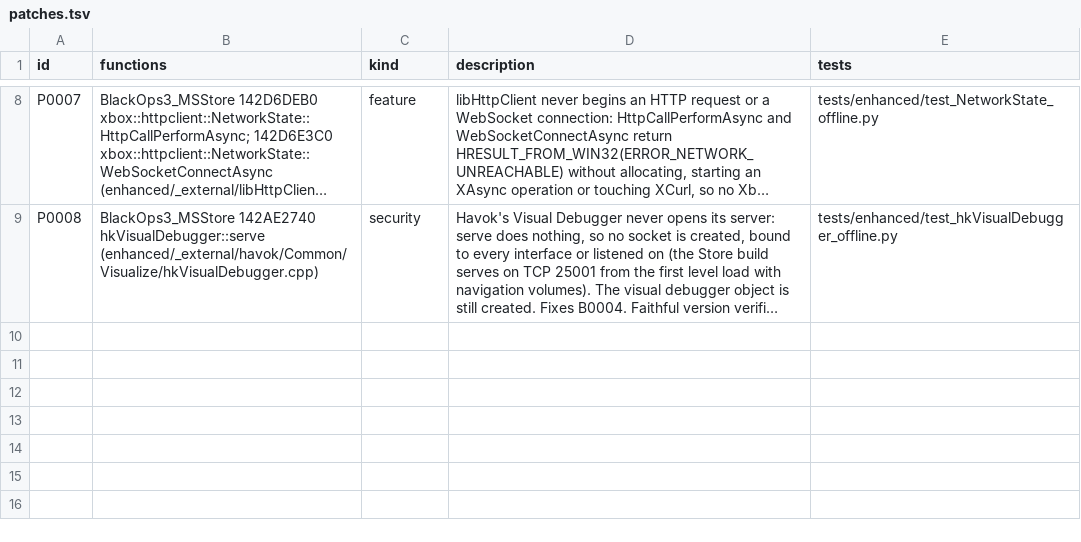
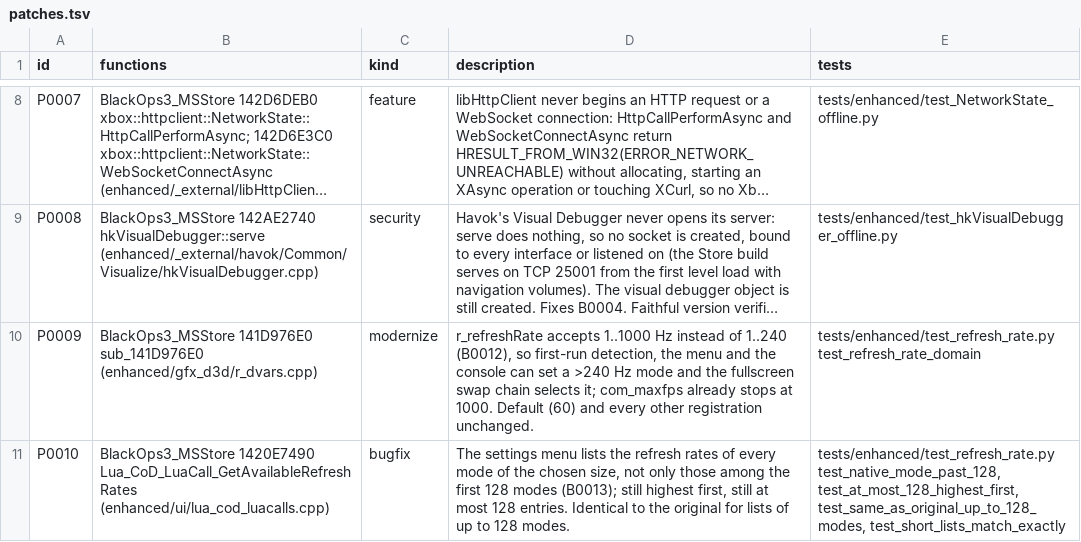
Before and after one commit to lizardpeter/black-ops-3-decomp, a TSV file: records/patches.tsv, drawn as a sheet; only a part is shown, gaps mark what is left out; long unchanged cells end in …; the diff names each change by its address in the sheet, - before the commit and + after, or states it on an @@ line.

```diff
--- a/records/patches.tsv
+++ b/records/patches.tsv
+row 10: P0009 | BlackOps3_MSStore 141D976E0 sub_141D976E0 (enhanced/gfx_d3d/r_dvars.cpp) | modernize | r_refreshRate accepts 1..1000 Hz instead of 1..240 (B0012), so first-run detection, the menu and the console can set a >240 Hz mode and the fullscreen swap chain selects it; com_maxfps already stops at 1000. Default (60) and every other registration unchanged. | tests/enhanced/test_refresh_rate.py test_refresh_rate_domain
+row 11: P0010 | BlackOps3_MSStore 1420E7490 Lua_CoD_LuaCall_GetAvailableRefreshRates (enhanced/ui/lua_cod_luacalls.cpp) | bugfix | The settings menu lists the refresh rates of every mode of the chosen size, not only those among the first 128 modes (B0013); still highest first, still at most 128 entries. Identical to the original for lists of up to 128 modes. | tests/enhanced/test_refresh_rate.py test_native_mode_past_128, test_at_most_128_highest_first, test_same_as_original_up_to_128_modes, test_short_lists_match_exactly
```
Also changed, not shown: records/bugs.tsv, records/functions.tsv, 21 other files.
